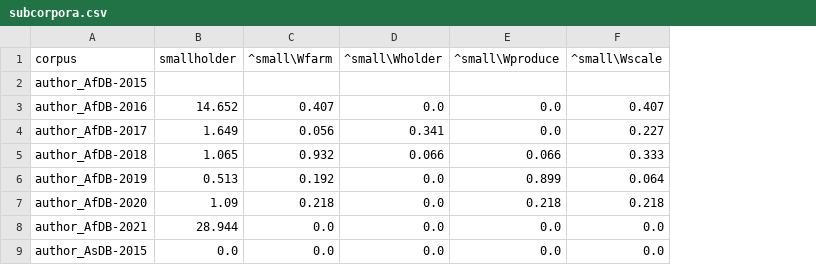
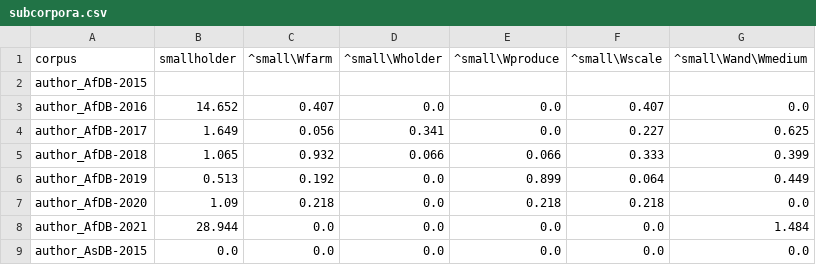
Before and after one commit to ericleasemorgan/ifad-toolbox, a CSV file: tables/subcorpora.csv, drawn as a sheet; only a part is shown; the diff names each change by its address in the sheet, - before the commit and + after, or states it on an @@ line.

```diff
--- a/tables/subcorpora.csv
+++ b/tables/subcorpora.csv
+column G (^small\Wand\Wmedium), rows 3-9: 0.0 | 0.625 | 0.399 | 0.449 | 0.0 | 1.484 | 0.0
```
Also changed, not shown: etc/queries.tsv, tables/corpora.csv, 1 other file.
